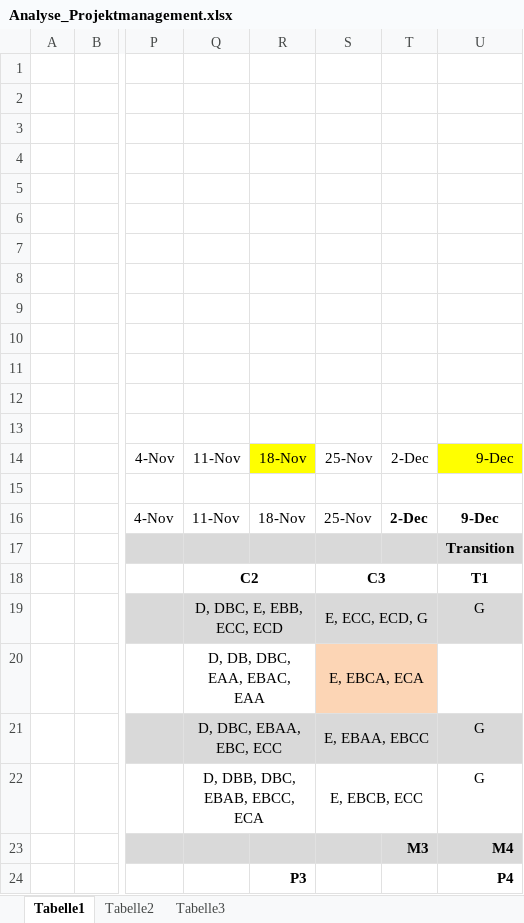
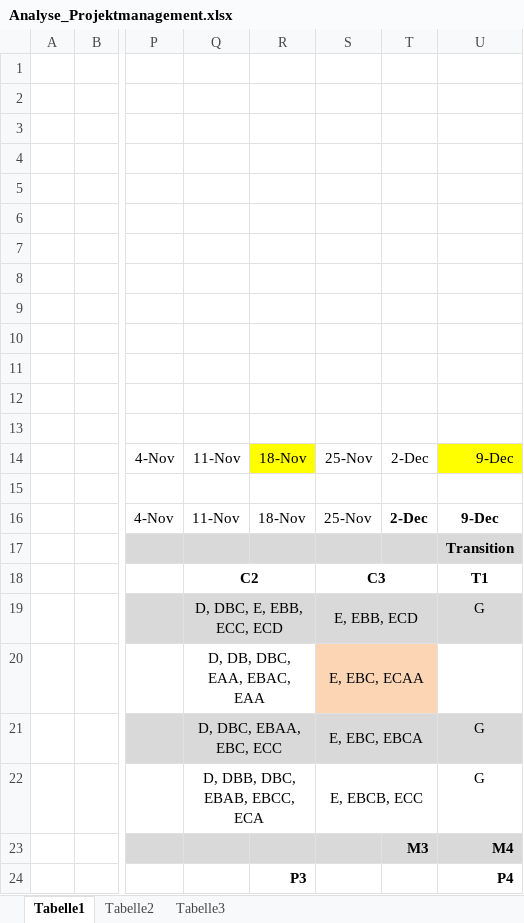
Before and after one commit to docker-apps/Docker, an Excel workbook: Documents/Projektmanagement/Analyse_Projektmanagement.xlsx, sheet Tabelle1, drawn as a sheet; only a part is shown, gaps mark what is left out; values as stored, in another font and other column widths than the file's, no borders; table styles not drawn; the diff names each change by its address in the sheet, - before the commit and + after, or states it on an @@ line.

```diff
--- a/Documents/Projektmanagement/Analyse_Projektmanagement.xlsx (sheet Tabelle1)
+++ b/Documents/Projektmanagement/Analyse_Projektmanagement.xlsx (sheet Tabelle1)
-S19: E, ECC, ECD, G
+S19: E, EBB, ECD
-S20: E, EBCA, ECA
+S20: E, EBC, ECAA
-S21: E, EBAA, EBCC
+S21: E, EBC, EBCA
```
Also changed, not shown: Documents/Projektmanagement/Stundenerfassung.xlsx.
